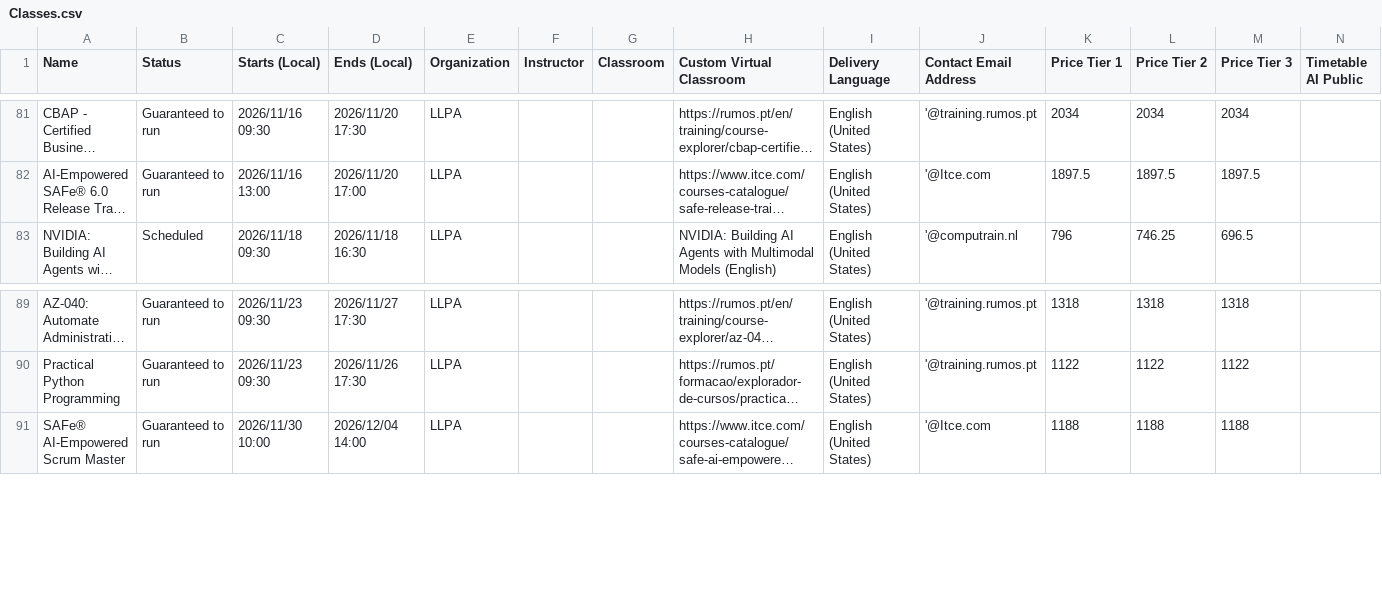
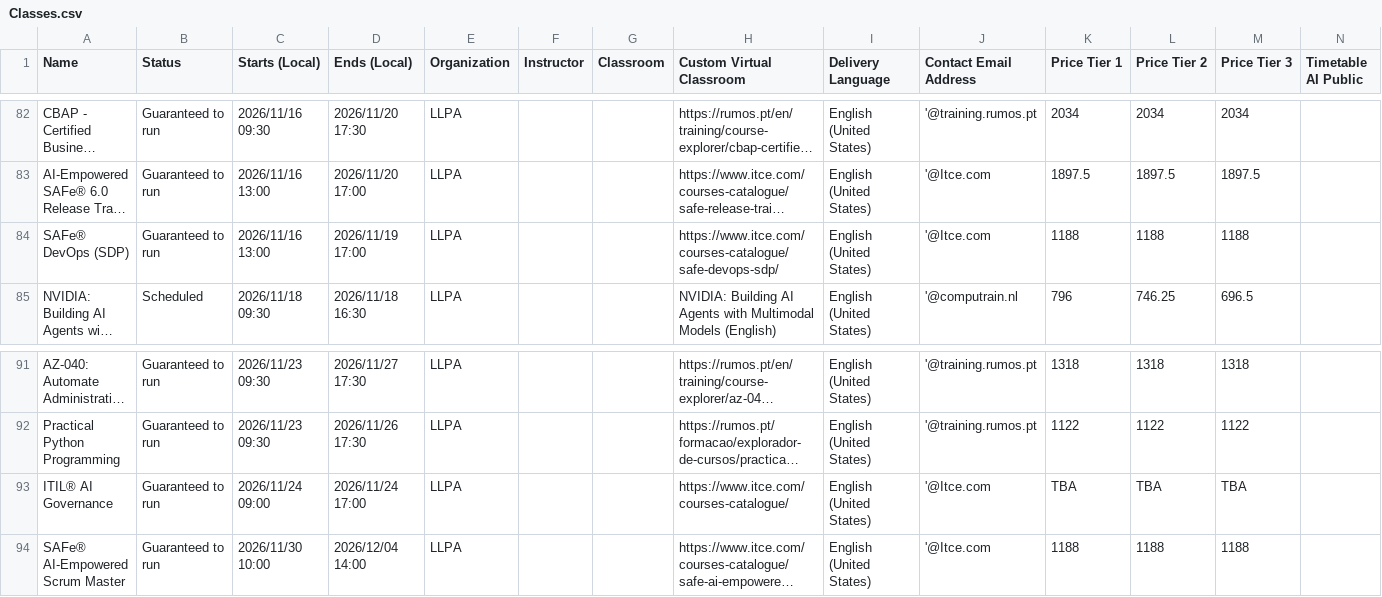
Before and after one commit to Sharon-LLPA/Central-Schedule, a CSV file: Classes.csv, drawn as a sheet; only a part is shown, gaps mark what is left out; long unchanged cells end in …; the diff covers the shown part only; the diff names each change by its address in the sheet, - before the commit and + after, or states it on an @@ line.

```diff
--- a/Classes.csv
+++ b/Classes.csv
+row 84: SAFe® DevOps (SDP) | Guaranteed to run | 2026/11/16 13:00 | 2026/11/19 17:00 | LLPA |  |  | https://www.itce.com/courses-catalogue/safe-devops-sdp/ | English (United States) | '@Itce.com | 1188 | 1188 | 1188
+row 93: ITIL® AI Governance | Guaranteed to run | 2026/11/24 09:00 | 2026/11/24 17:00 | LLPA |  |  | https://www.itce.com/courses-catalogue/ | English (United States) | '@Itce.com | TBA | TBA | TBA
```
Also changed, not shown: 6 added rows and 5 removed rows elsewhere in this file.
